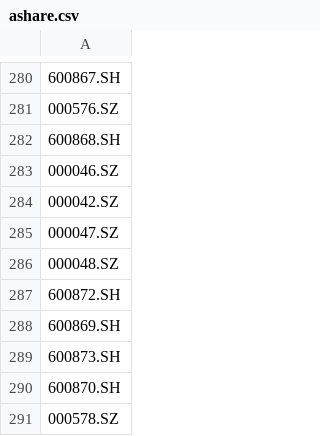
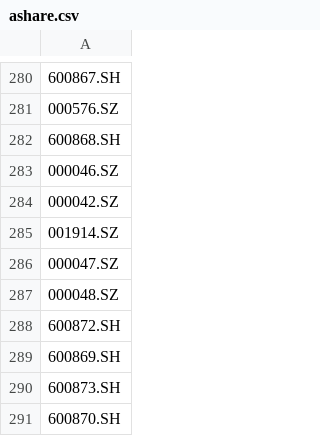
Before and after one commit to Daniel9913/fudan_soe_quant_issues, a CSV file: 常用品种list/ashare.csv, drawn as a sheet; only a part is shown, gaps mark what is left out; the shorter side is filled out with more unchanged rows; the diff names each change by its address in the sheet, - before the commit and + after, or states it on an @@ line.

Commit message:
Update ashare.csv

```diff
--- a/常用品种list/ashare.csv
+++ b/常用品种list/ashare.csv
+row 285: 001914.SZ
```
